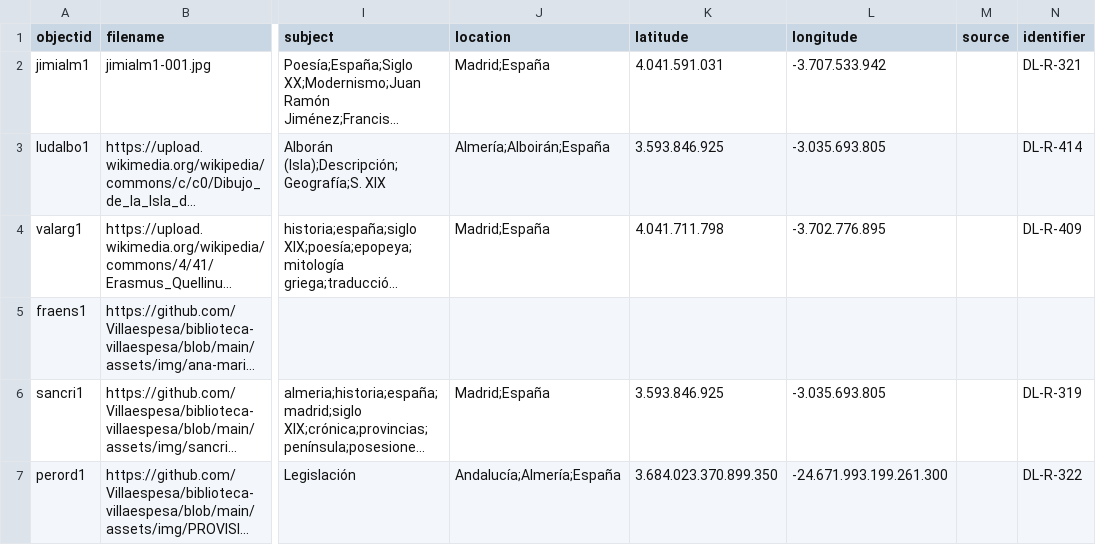
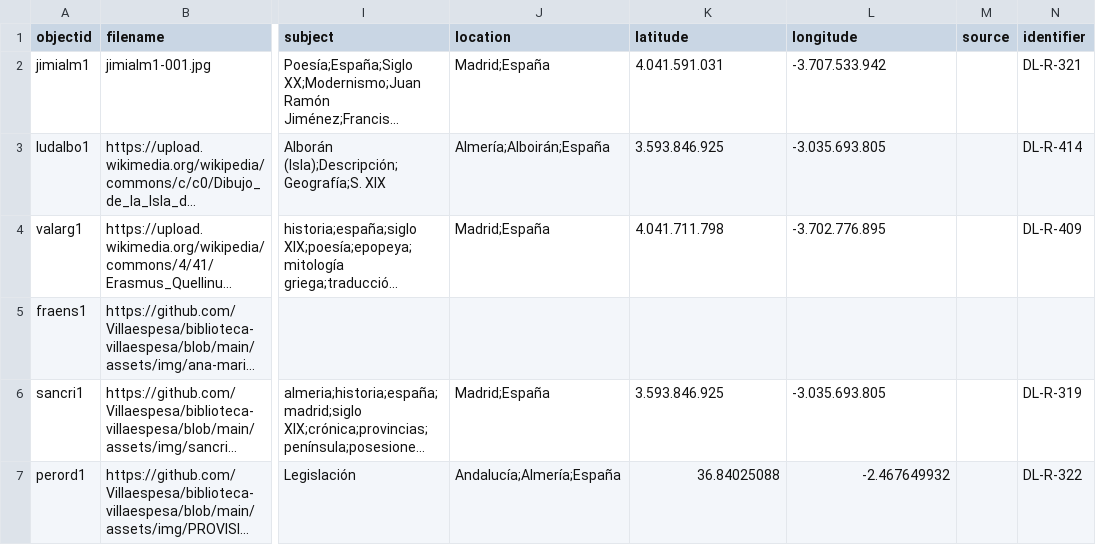
Before and after one commit to Villaespesa/biblioteca-villaespesa, a CSV file: _data/catalogo-villaespesa.csv, drawn as a sheet; only a part is shown, gaps mark what is left out; long unchanged cells end in …; the diff names each change by its address in the sheet, - before the commit and + after, or states it on an @@ line.

Commit message:
Update catalogo-villaespesa.csv

```diff
--- a/_data/catalogo-villaespesa.csv
+++ b/_data/catalogo-villaespesa.csv
-K7 (latitude): 3.684.023.370.899.350
+K7 (latitude): 36.84025088
-L7 (longitude): -24.671.993.199.261.300
+L7 (longitude): -2.467649932
```
